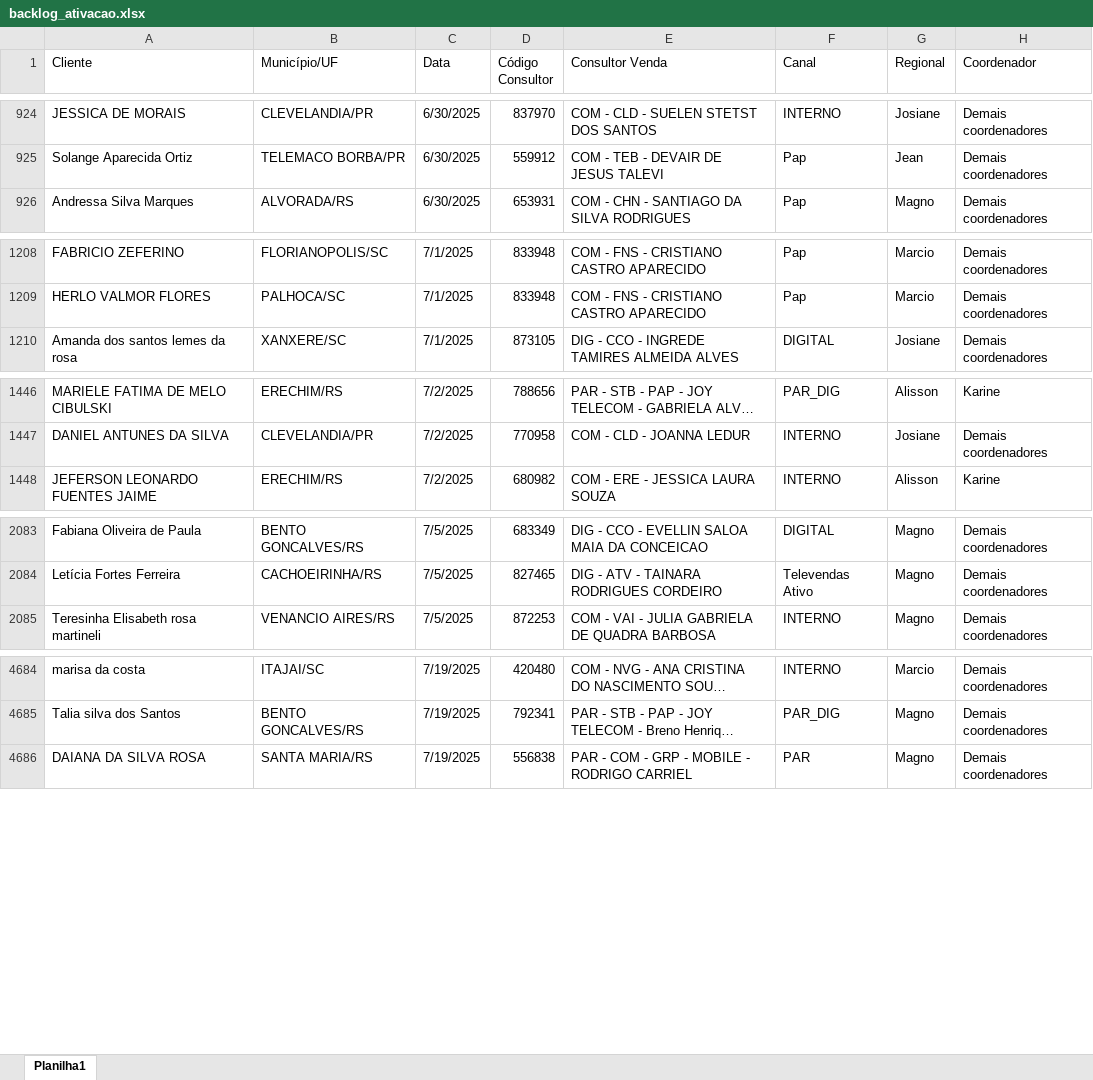
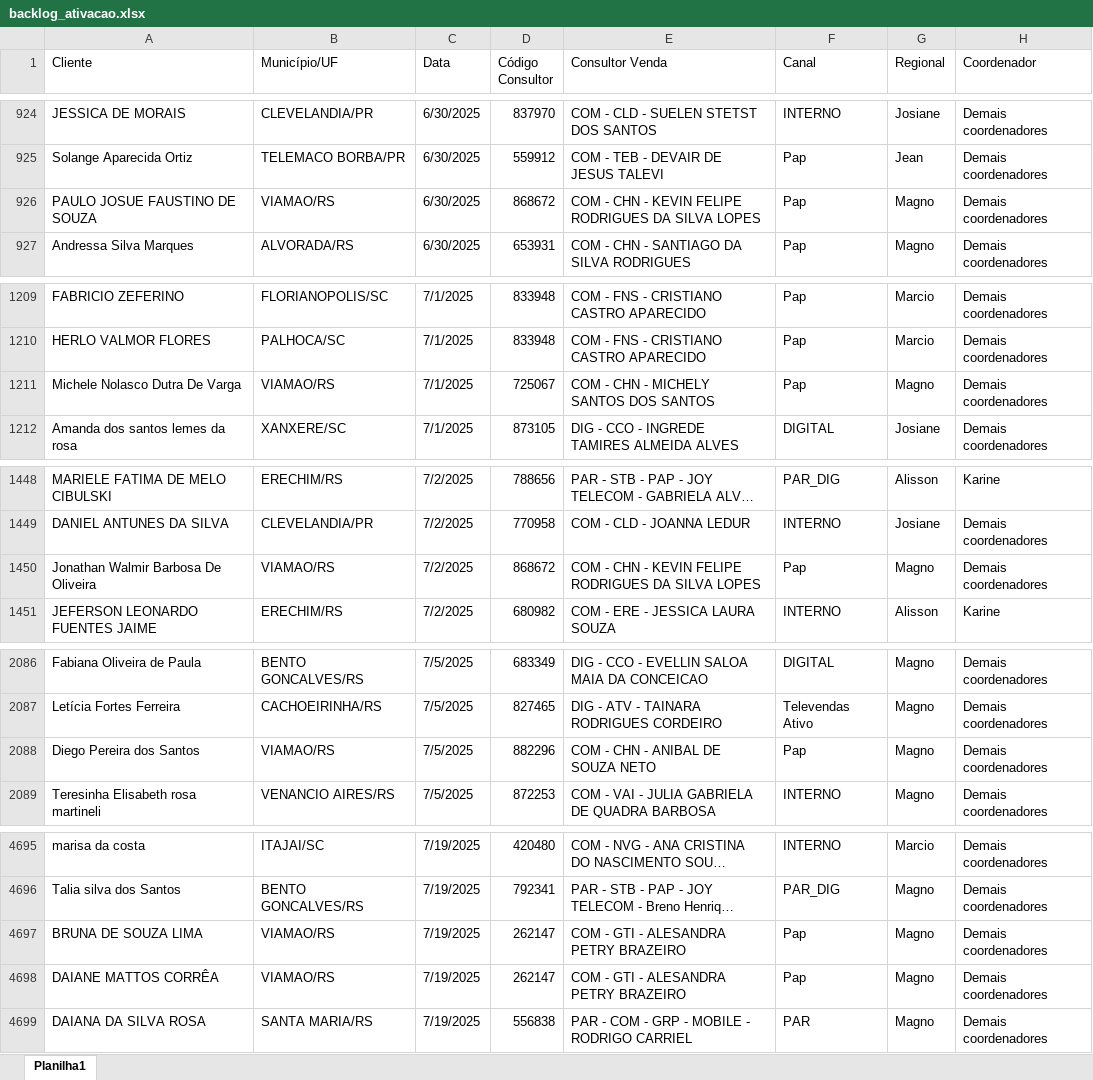
Before and after one commit to ajcds38/V2-crm-dominus, an Excel workbook: crm_dominus/apps/dados/backlog_ativacao.xlsx, sheet Planilha1, drawn as a sheet; only a part is shown, gaps mark what is left out; long unchanged cells end in …; values as stored, in another font and other column widths than the file's, no cell formats; the diff covers the shown part only; the diff names each change by its address in the sheet, - before the commit and + after, or states it on an @@ line.

```diff
--- a/crm_dominus/apps/dados/backlog_ativacao.xlsx (sheet Planilha1)
+++ b/crm_dominus/apps/dados/backlog_ativacao.xlsx (sheet Planilha1)
+row 926: PAULO JOSUE FAUSTINO DE SOUZA | VIAMAO/RS | 6/30/2025 | 868672 | COM - CHN - KEVIN FELIPE RODRIGUES DA SILVA LOPES | Pap | Magno | Demais coordenadores
+row 1211: Michele Nolasco Dutra De Varga | VIAMAO/RS | 7/1/2025 | 725067 | COM - CHN - MICHELY SANTOS DOS SANTOS | Pap | Magno | Demais coordenadores
+row 1450: Jonathan Walmir Barbosa De Oliveira | VIAMAO/RS | 7/2/2025 | 868672 | COM - CHN - KEVIN FELIPE RODRIGUES DA SILVA LOPES | Pap | Magno | Demais coordenadores
+row 2088: Diego Pereira dos Santos | VIAMAO/RS | 7/5/2025 | 882296 | COM - CHN - ANIBAL DE SOUZA NETO | Pap | Magno | Demais coordenadores
+row 4697: BRUNA DE SOUZA LIMA | VIAMAO/RS | 7/19/2025 | 262147 | COM - GTI - ALESANDRA PETRY BRAZEIRO | Pap | Magno | Demais coordenadores
+row 4698: DAIANE MATTOS CORRÊA | VIAMAO/RS | 7/19/2025 | 262147 | COM - GTI - ALESANDRA PETRY BRAZEIRO | Pap | Magno | Demais coordenadores
```
Also changed, not shown: 234 added rows elsewhere in this sheet, cell formats, crm_dominus/apps/dados/backlog_adesao.xlsx, 4 other files.
